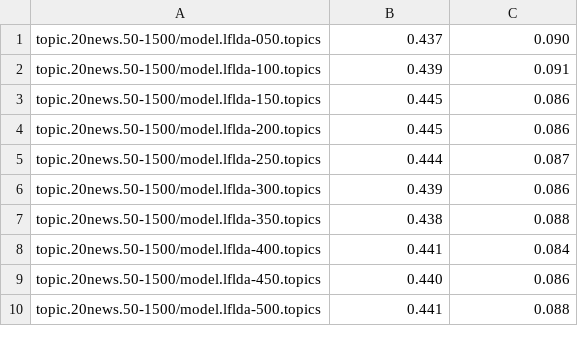
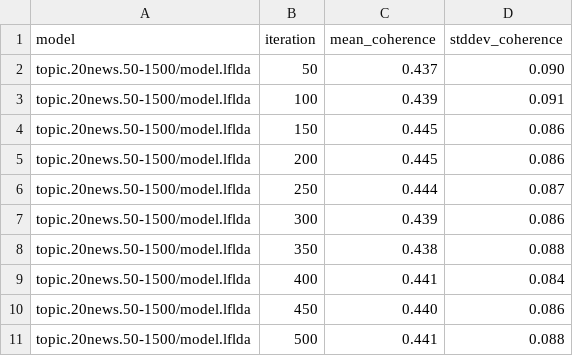
Before and after one commit to knub/master-thesis, a TSV file: results/20_news.palmetto.tsv, drawn as a sheet; only a part is shown; removed rows and columns are numbered as before the commit, all else as after; the diff covers the shown part only; the diff names each change by its address in the sheet, - before the commit and + after, or states it on an @@ line.

Commit message:
Update results

```diff
--- a/results/20_news.palmetto.tsv
+++ b/results/20_news.palmetto.tsv
-column A, rows 1-10: topic.20news.50-1500/model.lflda-050.topics | topic.20news.50-1500/model.lflda-100.topics | topic.20news.50-1500/model.lflda-150.topics | topic.20news.50-1500/model.lflda-200.topics | topic.20news.50-1500/model.lflda-250.topics | topic.20news.50-1500/model.lflda-300.topics | topic.20news.50-1500/model.lflda-350.topics | topic.20news.50-1500/model.lflda-400.topics | topic.20news.50-1500/model.lflda-450.topics | topic.20news.50-1500/model.lflda-500.topics
+column A, rows 2-11: all topic.20news.50-1500/model.lflda
+column B, rows 2-11: 50 | 100 | 150 | 200 | 250 | 300 | 350 | 400 | 450 | 500
+row 1: model | iteration | mean_coherence | stddev_coherence
```
Also changed, not shown: 20 added rows elsewhere in this file.
